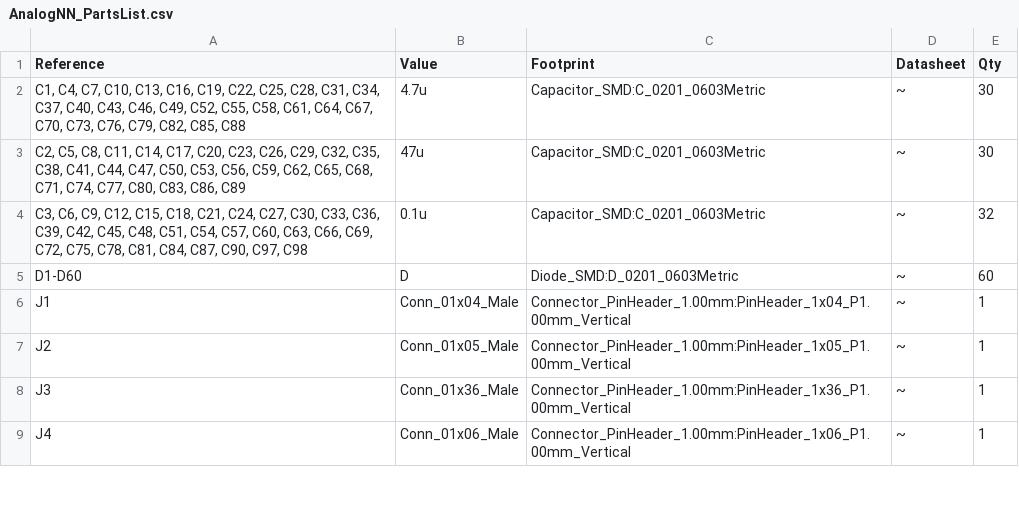
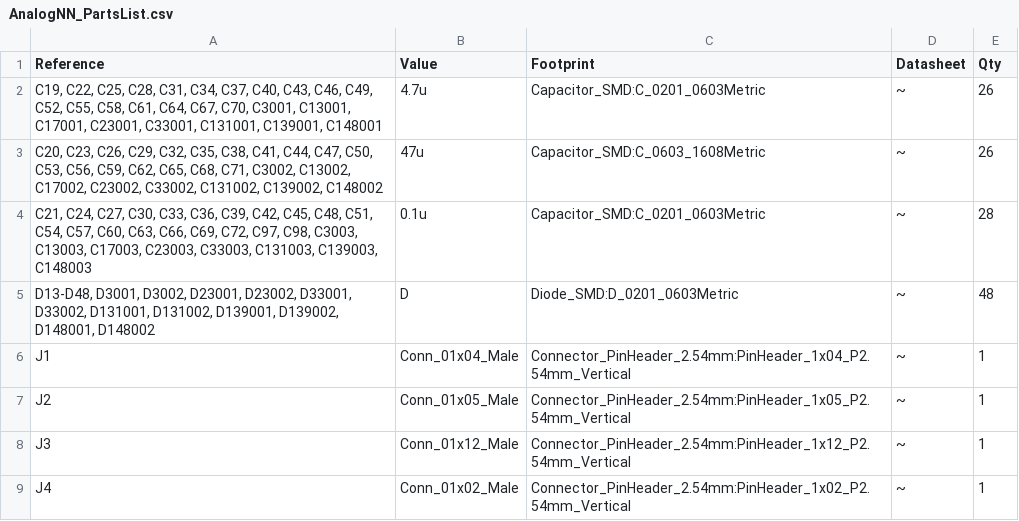
Before and after one commit to hransom528/AnalogNNPCB, a CSV file: PCBDesign/AnalogFNN/AnalogNN_PartsList.csv, drawn as a sheet; only a part is shown; the diff covers the shown part only.

```diff
--- a/PCBDesign/AnalogFNN/AnalogNN_PartsList.csv
+++ b/PCBDesign/AnalogFNN/AnalogNN_PartsList.csv
@@ -1,9 +1,9 @@
 "Reference","Value","Footprint","Datasheet","Qty"
-"C1, C4, C7, C10, C13, C16, C19, C22, C25, C28, C31, C34, C37, C40, C43, C46, C49, C52, C55, C58, C61, C64, C67, C70, C73, C76, C79, C82, C85, C88","4.7u","Capacitor_SMD:C_0201_0603Metric","~","30"
-"C2, C5, C8, C11, C14, C17, C20, C23, C26, C29, C32, C35, C38, C41, C44, C47, C50, C53, C56, C59, C62, C65, C68, C71, C74, C77, C80, C83, C86, C89","47u","Capacitor_SMD:C_0201_0603Metric","~","30"
-"C3, C6, C9, C12, C15, C18, C21, C24, C27, C30, C33, C36, C39, C42, C45, C48, C51, C54, C57, C60, C63, C66, C69, C72, C75, C78, C81, C84, C87, C90, C97, C98","0.1u","Capacitor_SMD:C_0201_0603Metric","~","32"
-"D1-D60","D","Diode_SMD:D_0201_0603Metric","~","60"
-"J1","Conn_01x04_Male","Connector_PinHeader_1.00mm:PinHeader_1x04_P1.00mm_Vertical","~","1"
-"J2","Conn_01x05_Male","Connector_PinHeader_1.00mm:PinHeader_1x05_P1.00mm_Vertical","~","1"
-"J3","Conn_01x36_Male","Connector_PinHeader_1.00mm:PinHeader_1x36_P1.00mm_Vertical","~","1"
-"J4","Conn_01x06_Male","Connector_PinHeader_1.00mm:PinHeader_1x06_P1.00mm_Vertical","~","1"
+"C19, C22, C25, C28, C31, C34, C37, C40, C43, C46, C49, C52, C55, C58, C61, C64, C67, C70, C3001, C13001, C17001, C23001, C33001, C131001, C139001, C148001","4.7u","Capacitor_SMD:C_0201_0603Metric","~","26"
+"C20, C23, C26, C29, C32, C35, C38, C41, C44, C47, C50, C53, C56, C59, C62, C65, C68, C71, C3002, C13002, C17002, C23002, C33002, C131002, C139002, C148002","47u","Capacitor_SMD:C_0603_1608Metric","~","26"
+"C21, C24, C27, C30, C33, C36, C39, C42, C45, C48, C51, C54, C57, C60, C63, C66, C69, C72, C97, C98, C3003, C13003, C17003, C23003, C33003, C131003, C139003, C148003","0.1u","Capacitor_SMD:C_0201_0603Metric","~","28"
+"D13-D48, D3001, D3002, D23001, D23002, D33001, D33002, D131001, D131002, D139001, D139002, D148001, D148002","D","Diode_SMD:D_0201_0603Metric","~","48"
+"J1","Conn_01x04_Male","Connector_PinHeader_2.54mm:PinHeader_1x04_P2.54mm_Vertical","~","1"
+"J2","Conn_01x05_Male","Connector_PinHeader_2.54mm:PinHeader_1x05_P2.54mm_Vertical","~","1"
+"J3","Conn_01x12_Male","Connector_PinHeader_2.54mm:PinHeader_1x12_P2.54mm_Vertical","~","1"
+"J4","Conn_01x02_Male","Connector_PinHeader_2.54mm:PinHeader_1x02_P2.54mm_Vertical","~","1"
```
Also changed, not shown: 13 edited cells elsewhere in this file, PCBDesign/AnalogFNN/AnalogNN_BoM.csv, 30 other files.
